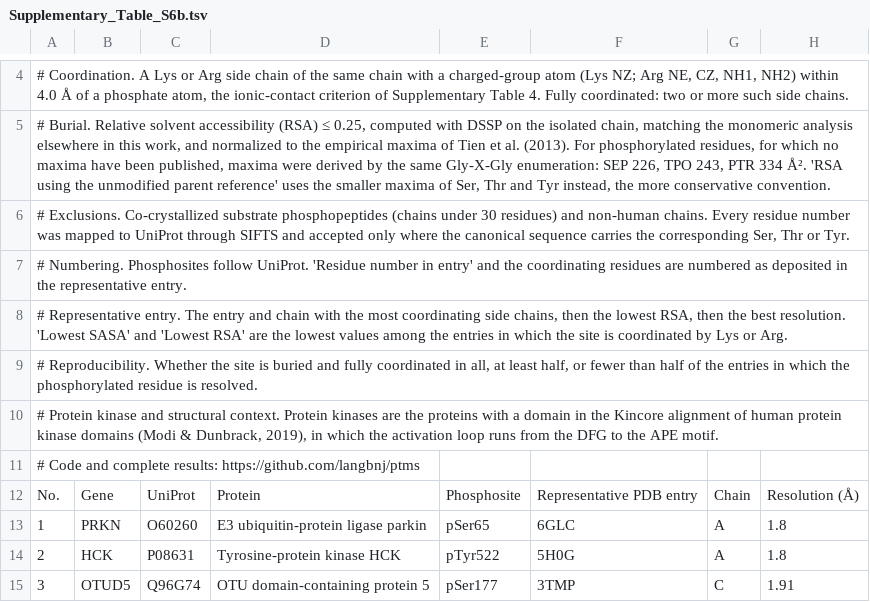
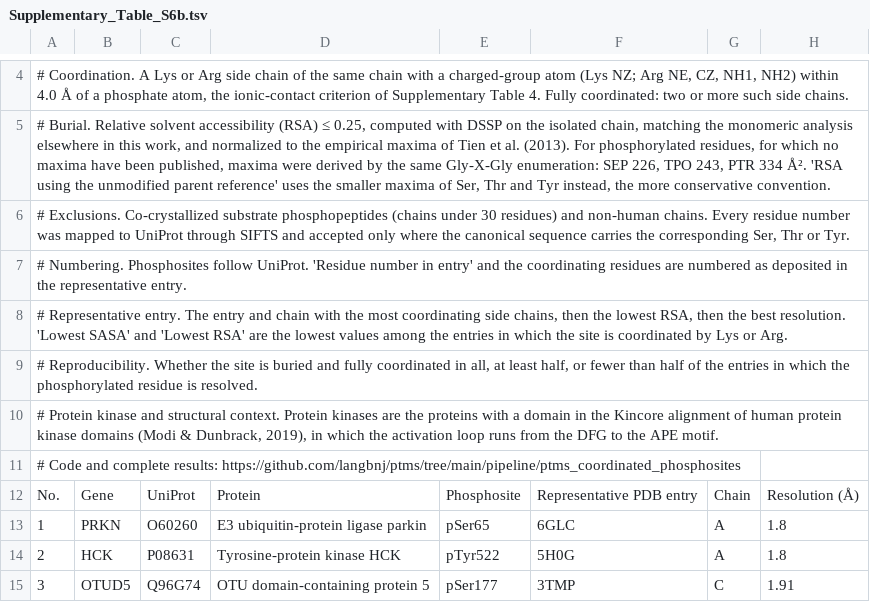
Before and after one commit to langbnj/ptms, a TSV file: pipeline/ptms_coordinated_phosphosites/Supplementary_Table_S6b.tsv, drawn as a sheet; only a part is shown, gaps mark what is left out; the diff names each change by its address in the sheet, - before the commit and + after, or states it on an @@ line.

```diff
--- a/pipeline/ptms_coordinated_phosphosites/Supplementary_Table_S6b.tsv
+++ b/pipeline/ptms_coordinated_phosphosites/Supplementary_Table_S6b.tsv
-A11: …complete results: https://github.com/langbnj/ptms
+A11: …complete results: https://github.com/langbnj/ptms/tree/main/pipeline/ptms_coordinated_phosphosites
```
Also changed, not shown: 3 other files.
